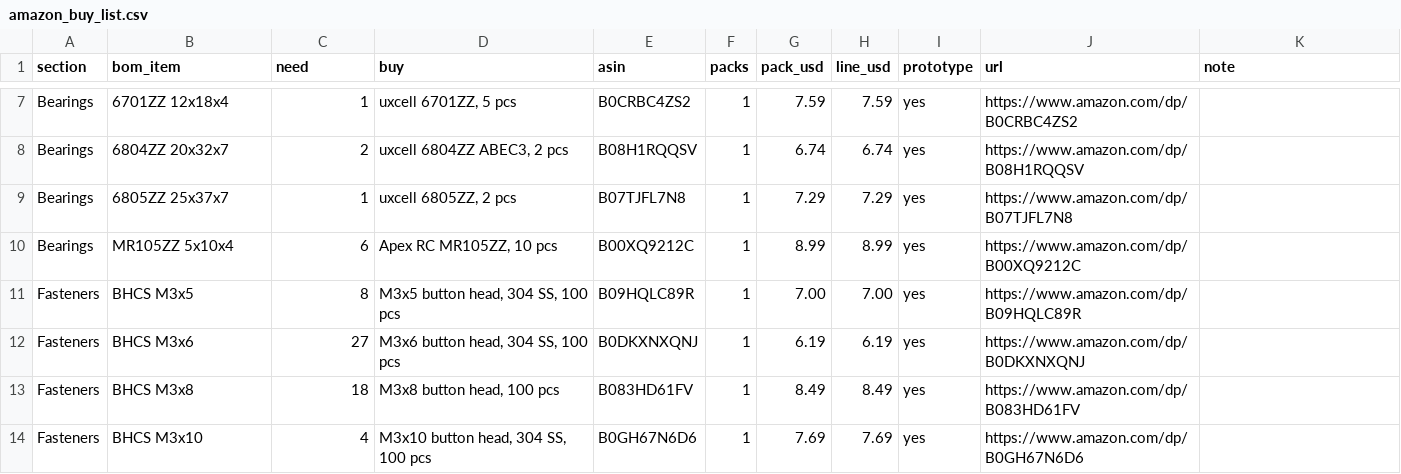
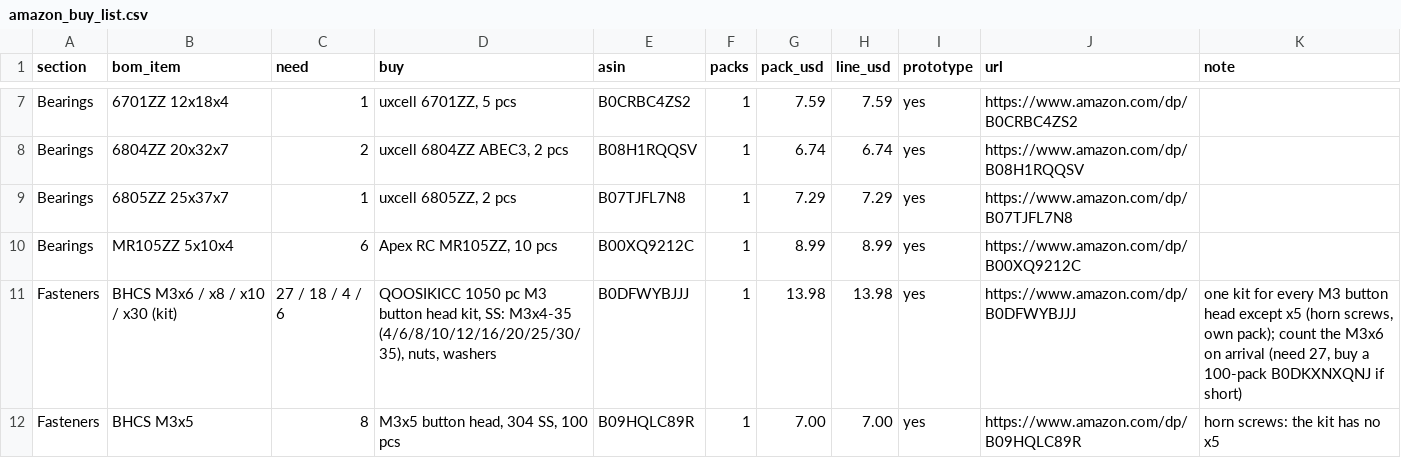
Before and after one commit to RyanHailey21/arc-engineer-arm, a CSV file: cad/out/fourbar/amazon_buy_list.csv, drawn as a sheet; only a part is shown, gaps mark what is left out; the diff covers the shown part only.

```diff
--- a/cad/out/fourbar/amazon_buy_list.csv
+++ b/cad/out/fourbar/amazon_buy_list.csv
@@ -10,5 +10,3 @@ Bearings,6805ZZ 25x37x7,1,"uxcell 6805ZZ, 2 pcs",B07TJFL7N8,1,7.29,7.29,yes,http
 Bearings,MR105ZZ 5x10x4,6,"Apex RC MR105ZZ, 10 pcs",B00XQ9212C,1,8.99,8.99,yes,https://www.amazon.com/dp/B00XQ9212C,
-Fasteners,BHCS M3x5,8,"M3x5 button head, 304 SS, 100 pcs",B09HQLC89R,1,7.00,7.00,yes,https://www.amazon.com/dp/B09HQLC89R,
-Fasteners,BHCS M3x6,27,"M3x6 button head, 304 SS, 100 pcs",B0DKXNXQNJ,1,6.19,6.19,yes,https://www.amazon.com/dp/B0DKXNXQNJ,
-Fasteners,BHCS M3x8,18,"M3x8 button head, 100 pcs",B083HD61FV,1,8.49,8.49,yes,https://www.amazon.com/dp/B083HD61FV,
-Fasteners,BHCS M3x10,4,"M3x10 button head, 304 SS, 100 pcs",B0GH67N6D6,1,7.69,7.69,yes,https://www.amazon.com/dp/B0GH67N6D6,
+Fasteners,BHCS M3x6 / x8 / x10 / x30 (kit),27 / 18 / 4 / 6,"QOOSIKICC 1050 pc M3 button head kit, SS: M3x4-35 (4/6/8/10/12/16/20/25/30/35), nuts, washers",B0DFWYBJJJ,1,13.98,13.98,yes,https://www.amazon.com/dp/B0DFWYBJJJ,"one kit for every M3 button head except x5 (horn screws, own pack); count the M3x6 on arrival (need 27, buy a 100-pack B0DKXNXQNJ if short)"
+Fasteners,BHCS M3x5,8,"M3x5 button head, 304 SS, 100 pcs",B09HQLC89R,1,7.00,7.00,yes,https://www.amazon.com/dp/B09HQLC89R,horn screws: the kit has no x5
```
Also changed, not shown: 1 added row, 4 removed rows and 2 edited cells elsewhere in this file, 1 other file.
